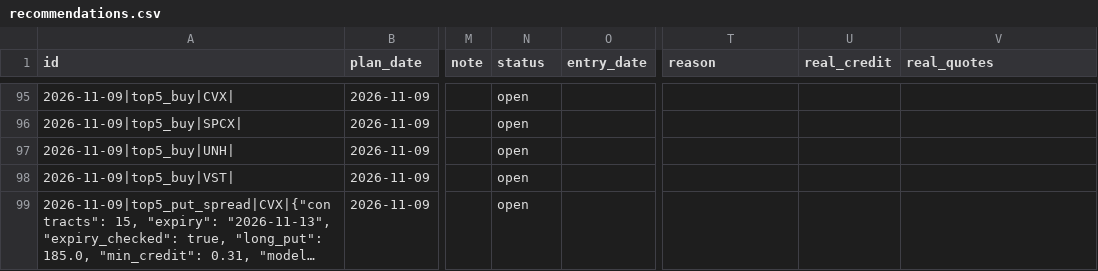
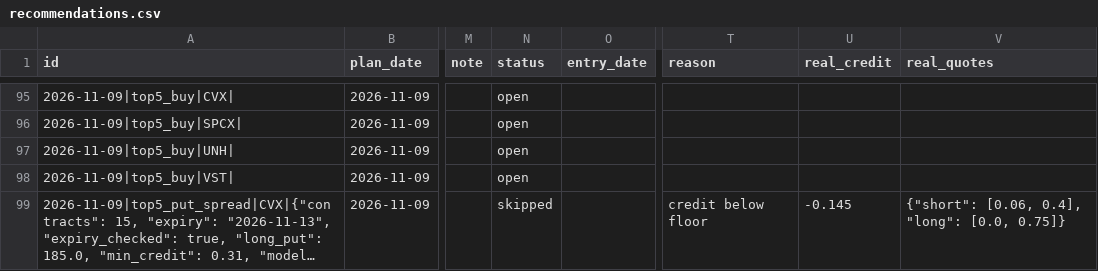
Before and after one commit to koltonandrew62/FinGPT, a CSV file: schwab_trader/results/journal/recommendations.csv, drawn as a sheet; only a part is shown, gaps mark what is left out; long unchanged cells end in …; the diff covers the shown part only; the diff names each change by its address in the sheet, - before the commit and + after, or states it on an @@ line.

```diff
--- a/schwab_trader/results/journal/recommendations.csv
+++ b/schwab_trader/results/journal/recommendations.csv
-N99 (status): open
+N99 (status): skipped
-T99 (reason): (empty)
+T99 (reason): credit below floor
-U99 (real_credit): (empty)
+U99 (real_credit): -0.145
-V99 (real_quotes): (empty)
+V99 (real_quotes): {"short": [0.06, 0.4], "long": [0.0, 0.75]}
```
Also changed, not shown: 18 edited cells elsewhere in this file.
